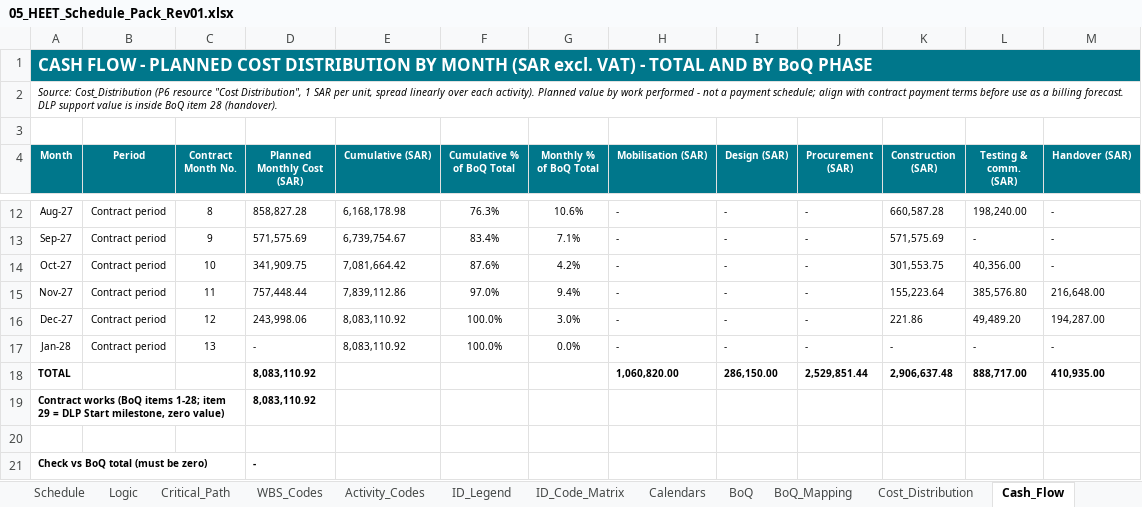
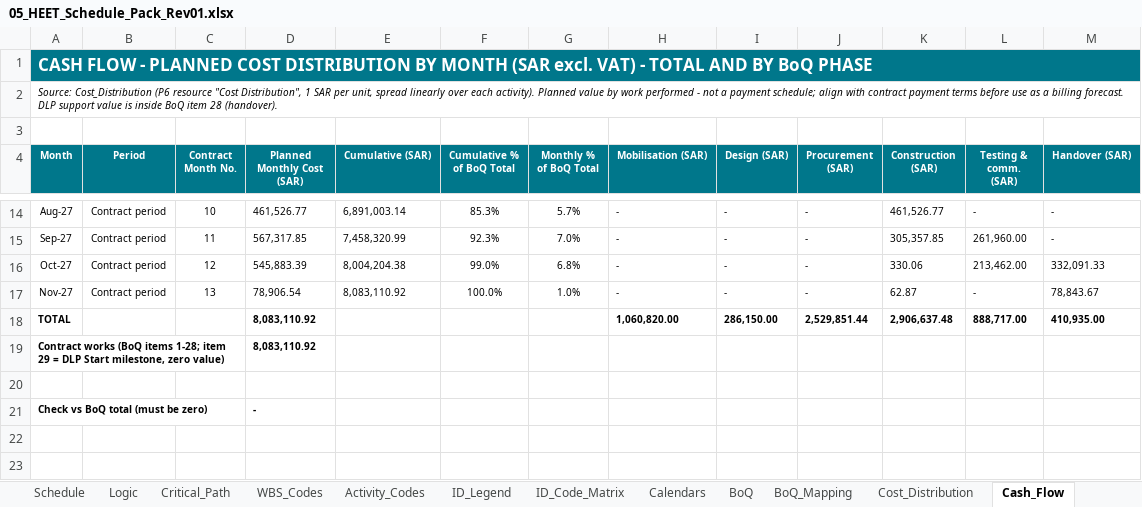
Before and after one commit to mostafaessam8-source/claude-fable-5-prompt, an Excel workbook: Submittal_BEN-26-911-SCH-01_Rev01/05_HEET_Schedule_Pack_Rev01.xlsx, sheet Cash_Flow, drawn as a sheet; only a part is shown, gaps mark what is left out; values as stored, in another font and other column widths than the file's, no borders; charts and pictures not drawn; removed rows and columns are numbered as before the commit, all else as after; the diff covers the shown part only; the diff names each change by its address in the sheet, - before the commit and + after, or states it on an @@ line.

```diff
--- a/Submittal_BEN-26-911-SCH-01_Rev01/05_HEET_Schedule_Pack_Rev01.xlsx (sheet Cash_Flow)
+++ b/Submittal_BEN-26-911-SCH-01_Rev01/05_HEET_Schedule_Pack_Rev01.xlsx (sheet Cash_Flow)
-C14 (Contract Month No.): 8
+C14 (Contract Month No.): 10
-D14 (Planned Monthly Cost (SAR)): 858,827.28
+D14 (Planned Monthly Cost (SAR)): 461,526.77
-E14 (Cumulative (SAR)): 6,168,178.98
+E14 (Cumulative (SAR)): 6,891,003.14
-F14 (Cumulative % of BoQ Total): 76.3%
+F14 (Cumulative % of BoQ Total): 85.3%
-G14 (Monthly % of BoQ Total): 10.6%
+G14 (Monthly % of BoQ Total): 5.7%
-K14 (Construction (SAR)): 660,587.28
+K14 (Construction (SAR)): 461,526.77
-L14 (Testing & comm. (SAR)): 198,240.00
+L14 (Testing & comm. (SAR)): -
-C15 (Contract Month No.): 9
+C15 (Contract Month No.): 11
-D15 (Planned Monthly Cost (SAR)): 571,575.69
+D15 (Planned Monthly Cost (SAR)): 567,317.85
-E15 (Cumulative (SAR)): 6,739,754.67
+E15 (Cumulative (SAR)): 7,458,320.99
-F15 (Cumulative % of BoQ Total): 83.4%
+F15 (Cumulative % of BoQ Total): 92.3%
-G15 (Monthly % of BoQ Total): 7.1%
+G15 (Monthly % of BoQ Total): 7.0%
-K15 (Construction (SAR)): 571,575.69
+K15 (Construction (SAR)): 305,357.85
-L15 (Testing & comm. (SAR)): -
+L15 (Testing & comm. (SAR)): 261,960.00
-C16 (Contract Month No.): 10
+C16 (Contract Month No.): 12
-D16 (Planned Monthly Cost (SAR)): 341,909.75
+D16 (Planned Monthly Cost (SAR)): 545,883.39
-E16 (Cumulative (SAR)): 7,081,664.42
+E16 (Cumulative (SAR)): 8,004,204.38
-F16 (Cumulative % of BoQ Total): 87.6%
+F16 (Cumulative % of BoQ Total): 99.0%
-G16 (Monthly % of BoQ Total): 4.2%
+G16 (Monthly % of BoQ Total): 6.8%
-K16 (Construction (SAR)): 301,553.75
+K16 (Construction (SAR)): 330.06
-L16 (Testing & comm. (SAR)): 40,356.00
+L16 (Testing & comm. (SAR)): 213,462.00
-M16 (Handover (SAR)): -
+M16 (Handover (SAR)): 332,091.33
-C17 (Contract Month No.): 11
+C17 (Contract Month No.): 13
-D17 (Planned Monthly Cost (SAR)): 757,448.44
+D17 (Planned Monthly Cost (SAR)): 78,906.54
-E17 (Cumulative (SAR)): 7,839,112.86
+E17 (Cumulative (SAR)): 8,083,110.92
-F17 (Cumulative % of BoQ Total): 97.0%
+F17 (Cumulative % of BoQ Total): 100.0%
-G17 (Monthly % of BoQ Total): 9.4%
+G17 (Monthly % of BoQ Total): 1.0%
-K17 (Construction (SAR)): 155,223.64
+K17 (Construction (SAR)): 62.87
-L17 (Testing & comm. (SAR)): 385,576.80
+L17 (Testing & comm. (SAR)): -
-M17 (Handover (SAR)): 216,648.00
+M17 (Handover (SAR)): 78,843.67
-row 16: Dec-27 | Contract period | 12 | 243,998.06 | 8,083,110.92 | 100.0% | 3.0% | - | - | - | 221.86 | 49,489.20 | 194,287.00
-row 17: Jan-28 | Contract period | 13 | - | 8,083,110.92 | 100.0% | 0.0% | - | - | - | - | - | -
```
Also changed, not shown: 2 added rows and 62 edited cells elsewhere in this sheet, sheet Cost_Distribution, sheet Schedule, sheet Critical_Path, sheet BoQ_Mapping, sheet Long_Lead, sheet Start_Permits, 10 more sheets, formulas that keep their value, Submittal_BEN-26-911-SCH-01_Rev01/06_CRS_Contractor_Response_Rev01.xlsx, Submittal_BEN-26-911-SCH-01_Rev01/07_BoQ_Mapping_Rev01.xlsx, 6 other files.
